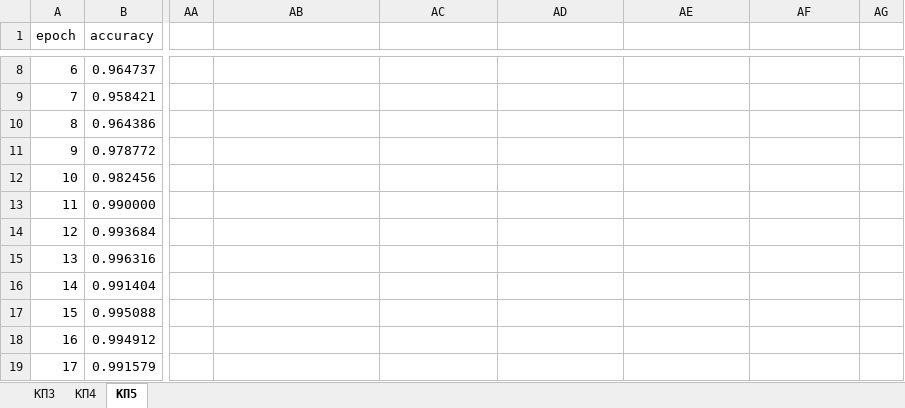
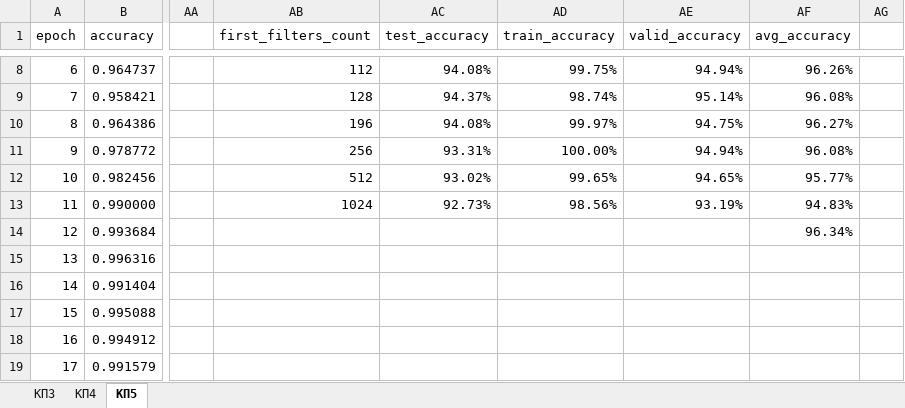
Before and after one commit to serediukit/AI-methods-and-systems, an Excel workbook: МІСШІ ІП-02 Середюк В.xlsx, sheet КП5, drawn as a sheet; only a part is shown, gaps mark what is left out; values as stored, in another font and other column widths than the file's, no borders; charts and pictures and conditional formats not drawn; the diff covers the shown part only; the diff names each change by its address in the sheet, - before the commit and + after, or states it on an @@ line.

```diff
--- a/МІСШІ ІП-02 Середюк В.xlsx (sheet КП5)
+++ b/МІСШІ ІП-02 Середюк В.xlsx (sheet КП5)
-AB1: (empty)
+AB1: first_filters_count
-AC1: (empty)
+AC1: test_accuracy
-AD1: (empty)
+AD1: train_accuracy
-AE1: (empty)
+AE1: valid_accuracy
-AF1: (empty)
+AF1: avg_accuracy
-AB8 (first_filters_count): (empty)
+AB8 (first_filters_count): 112
-AC8 (test_accuracy): (empty)
+AC8 (test_accuracy): 94.08%
-AD8 (train_accuracy): (empty)
+AD8 (train_accuracy): 99.75%
-AE8 (valid_accuracy): (empty)
+AE8 (valid_accuracy): 94.94%
-AF8 (avg_accuracy): (empty)
+AF8 (avg_accuracy): 96.26%
-AB9 (first_filters_count): (empty)
+AB9 (first_filters_count): 128
-AC9 (test_accuracy): (empty)
+AC9 (test_accuracy): 94.37%
-AD9 (train_accuracy): (empty)
+AD9 (train_accuracy): 98.74%
-AE9 (valid_accuracy): (empty)
+AE9 (valid_accuracy): 95.14%
-AF9 (avg_accuracy): (empty)
+AF9 (avg_accuracy): 96.08%
-AB10 (first_filters_count): (empty)
+AB10 (first_filters_count): 196
-AC10 (test_accuracy): (empty)
+AC10 (test_accuracy): 94.08%
-AD10 (train_accuracy): (empty)
+AD10 (train_accuracy): 99.97%
-AE10 (valid_accuracy): (empty)
+AE10 (valid_accuracy): 94.75%
-AF10 (avg_accuracy): (empty)
+AF10 (avg_accuracy): 96.27%
-AB11 (first_filters_count): (empty)
+AB11 (first_filters_count): 256
-AC11 (test_accuracy): (empty)
+AC11 (test_accuracy): 93.31%
-AD11 (train_accuracy): (empty)
+AD11 (train_accuracy): 100.00%
-AE11 (valid_accuracy): (empty)
+AE11 (valid_accuracy): 94.94%
-AF11 (avg_accuracy): (empty)
+AF11 (avg_accuracy): 96.08%
-AB12 (first_filters_count): (empty)
+AB12 (first_filters_count): 512
-AC12 (test_accuracy): (empty)
+AC12 (test_accuracy): 93.02%
-AD12 (train_accuracy): (empty)
+AD12 (train_accuracy): 99.65%
-AE12 (valid_accuracy): (empty)
+AE12 (valid_accuracy): 94.65%
-AF12 (avg_accuracy): (empty)
+AF12 (avg_accuracy): 95.77%
-AB13 (first_filters_count): (empty)
+AB13 (first_filters_count): 1024
-AC13 (test_accuracy): (empty)
+AC13 (test_accuracy): 92.73%
-AD13 (train_accuracy): (empty)
+AD13 (train_accuracy): 98.56%
-AE13 (valid_accuracy): (empty)
+AE13 (valid_accuracy): 93.19%
-AF13 (avg_accuracy): (empty)
+AF13 (avg_accuracy): 94.83%
-AF14 (avg_accuracy): (empty)
+AF14 (avg_accuracy): 96.34%
```
Also changed, not shown: 31 edited cells and merged cells elsewhere in this sheet, formulas that keep their value, charts or pictures, 15 other files.
